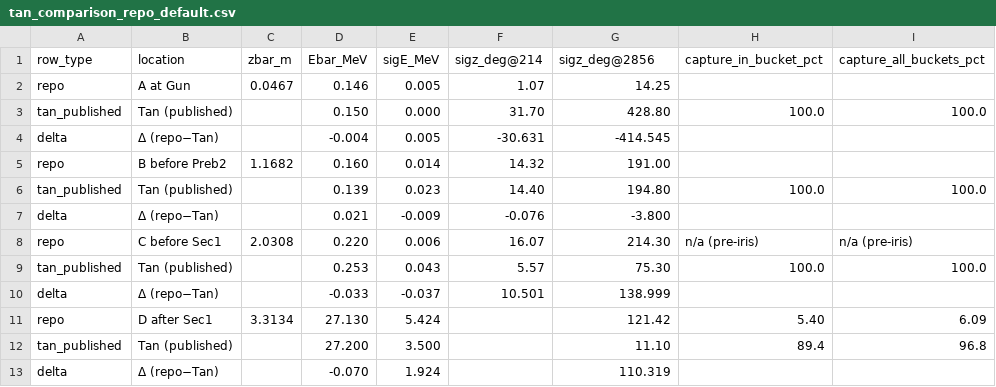
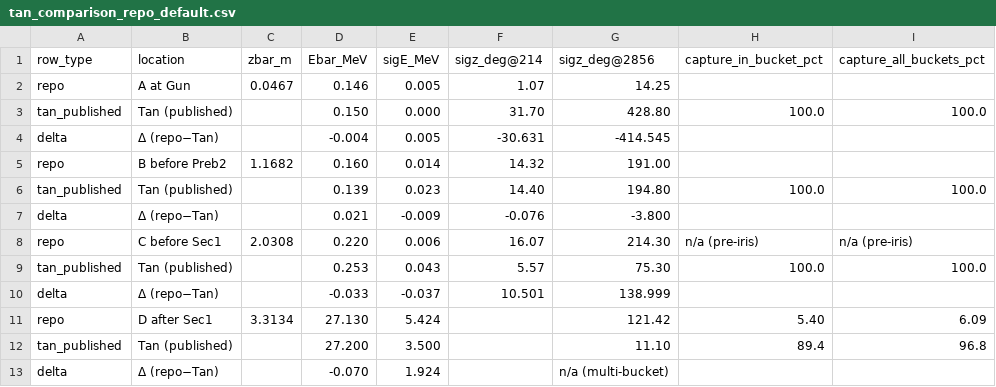
Before and after one commit to ryland-goldman/CBB-REU-Summer-2026, a CSV file: results/tan_comparison_repo_default.csv, drawn as a sheet.

```diff
--- a/results/tan_comparison_repo_default.csv
+++ b/results/tan_comparison_repo_default.csv
@@ -12,2 +12,2 @@ repo,D after Sec1,3.3134,27.130,5.424,,121.42,5.40,6.09
 tan_published,Tan (published),,27.200,3.500,,11.10,89.4,96.8
-delta,Δ (repo−Tan),,-0.070,1.924,,110.319,,
+delta,Δ (repo−Tan),,-0.070,1.924,,n/a (multi-bucket),,
```
Also changed, not shown: results/tan_comparison_cond_i.csv, 10 other files.
